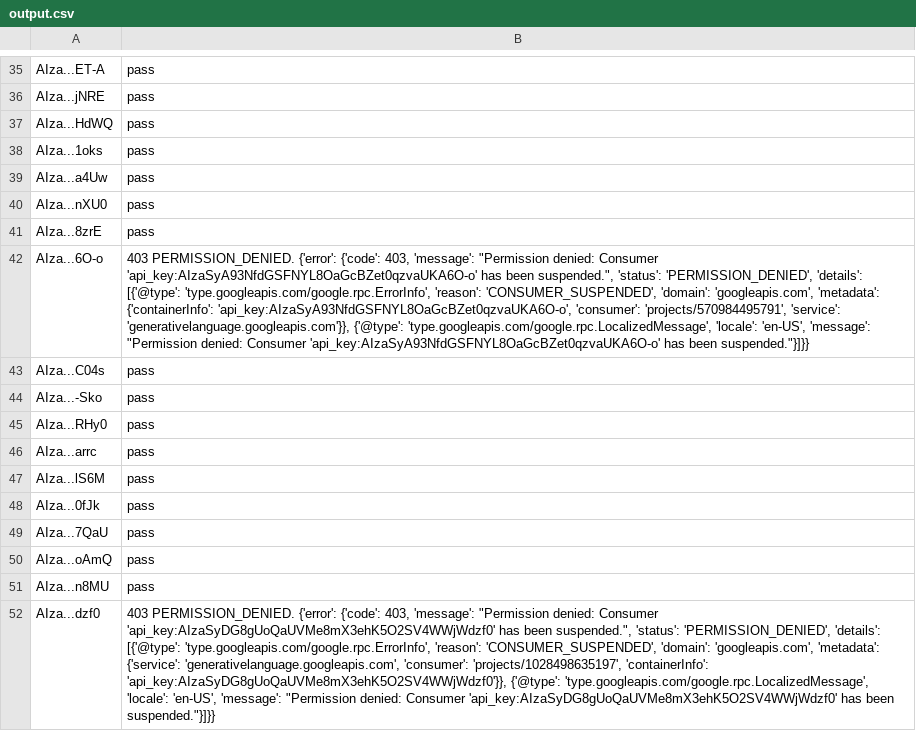
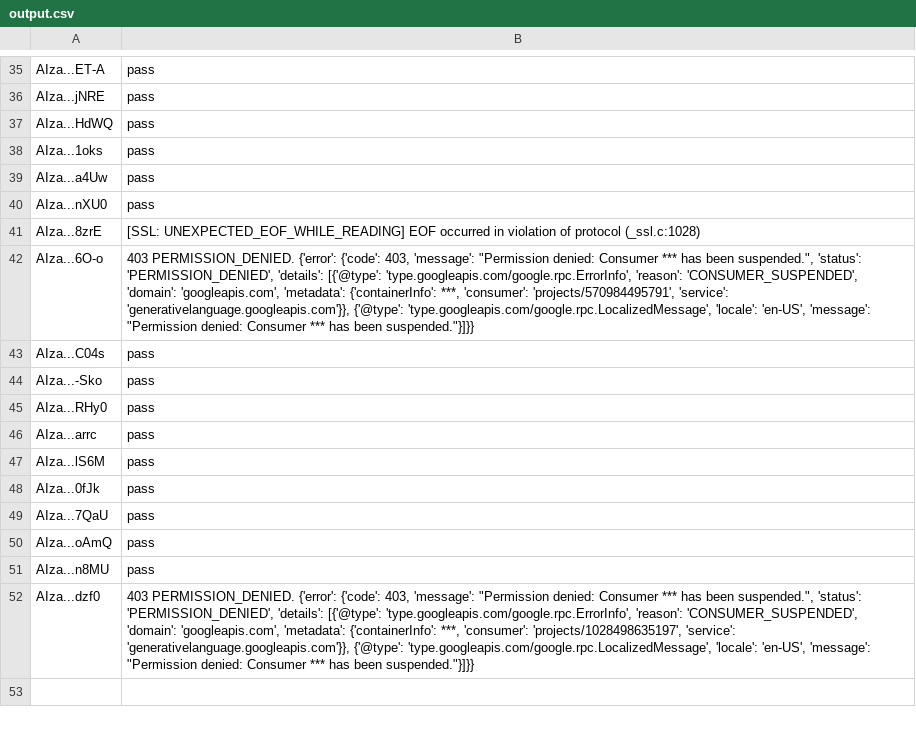
Before and after one commit to sudoghut/token-validator, a CSV file: output.csv, drawn as a sheet; only a part is shown, gaps mark what is left out; the diff names each change by its address in the sheet, - before the commit and + after, or states it on an @@ line.

Commit message:
Mask sensitive information in error messages and improve error handling

```diff
--- a/output.csv
+++ b/output.csv
-B41: pass
+B41: [SSL: UNEXPECTED_EOF_WHILE_READING] EOF occurred in violation of protocol (_ssl.c:1028)
-B42: …denied: Consumer 'api_key:AIzaSyA93NfdGSFNYL8OaGcBZet0qzvaUKA6O-o' has been suspended.", 'status': 'PERMISSION_DENIED', 'details': [{'@type': 'type.googleapis.com/google.rpc.ErrorInfo', 'reason': 'CONSUMER_SUSPENDED', 'domain': 'googleapis.com', 'metadata': {'containerInfo': 'api_key:AIzaSyA93NfdGSFNYL8OaGcBZet0qzvaUKA6O-o', 'consumer': 'projects/570984495791', 'service': 'generativelanguage.googleapis.com'}}, {'@type': 'type.googleapis.com/google.rpc.LocalizedMessage', 'locale': 'en-US', 'message': "Permission denied: Consumer 'api_key:AIzaSyA93NfdGSFNYL8OaGcBZet0qzvaUKA6O-o' has been…
+B42: …denied: Consumer *** has been suspended.", 'status': 'PERMISSION_DENIED', 'details': [{'@type': 'type.googleapis.com/google.rpc.ErrorInfo', 'reason': 'CONSUMER_SUSPENDED', 'domain': 'googleapis.com', 'metadata': {'containerInfo': ***, 'consumer': 'projects/570984495791', 'service': 'generativelanguage.googleapis.com'}}, {'@type': 'type.googleapis.com/google.rpc.LocalizedMessage', 'locale': 'en-US', 'message': "Permission denied: Consumer *** has been…
-B52: …denied: Consumer 'api_key:AIzaSyDG8gUoQaUVMe8mX3ehK5O2SV4WWjWdzf0' has been suspended.", 'status': 'PERMISSION_DENIED', 'details': [{'@type': 'type.googleapis.com/google.rpc.ErrorInfo', 'reason': 'CONSUMER_SUSPENDED', 'domain': 'googleapis.com', 'metadata': {'service': 'generativelanguage.googleapis.com', 'consumer': 'projects/1028498635197', 'containerInfo': 'api_key:AIzaSyDG8gUoQaUVMe8mX3ehK5O2SV4WWjWdzf0'}}, {'@type': 'type.googleapis.com/google.rpc.LocalizedMessage', 'locale': 'en-US', 'message': "Permission denied: Consumer 'api_key:AIzaSyDG8gUoQaUVMe8mX3ehK5O2SV4WWjWdzf0' has been…
+B52: …denied: Consumer *** has been suspended.", 'status': 'PERMISSION_DENIED', 'details': [{'@type': 'type.googleapis.com/google.rpc.ErrorInfo', 'reason': 'CONSUMER_SUSPENDED', 'domain': 'googleapis.com', 'metadata': {'containerInfo': ***, 'consumer': 'projects/1028498635197', 'service': 'generativelanguage.googleapis.com'}}, {'@type': 'type.googleapis.com/google.rpc.LocalizedMessage', 'locale': 'en-US', 'message': "Permission denied: Consumer *** has been…
```
Also changed, not shown: 1 other file.
